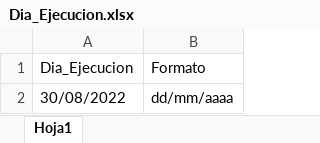
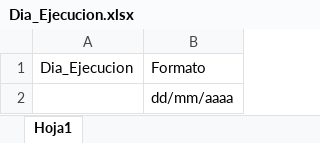
Before and after one commit to BenCruzSar95/uipathunacem, an Excel workbook: Robot Facturación Materia Prima/Config/Dia_Ejecucion.xlsx, sheet Hoja1, drawn as a sheet; values as stored, in another font and other column widths than the file's, no borders; the diff names each change by its address in the sheet, - before the commit and + after, or states it on an @@ line.

```diff
--- a/Robot Facturación Materia Prima/Config/Dia_Ejecucion.xlsx (sheet Hoja1)
+++ b/Robot Facturación Materia Prima/Config/Dia_Ejecucion.xlsx (sheet Hoja1)
-A2: 30/08/2022
+A2: (empty)
```
Also changed, not shown: Robot Facturación Materia Prima/Config/Descargas/ZMM023.XLSX, Robot Facturación Materia Prima/Config/Dia_Feriado.xlsx, 5 other files.
